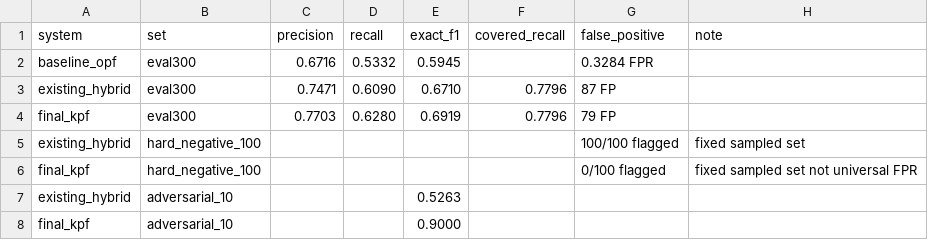
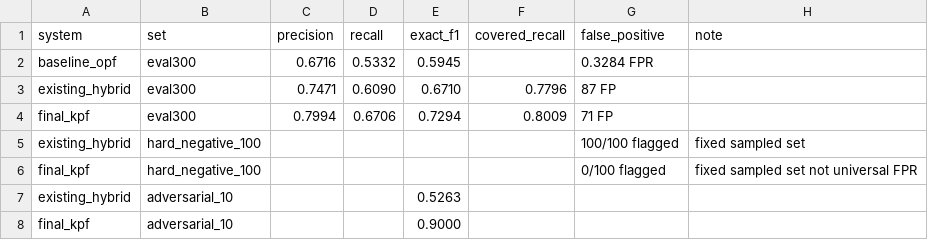
Before and after one commit to helloiamhojun/k-privacy-filter, a CSV file: results/final_presentation/final_result_table.csv, drawn as a sheet.

```diff
--- a/results/final_presentation/final_result_table.csv
+++ b/results/final_presentation/final_result_table.csv
@@ -3,3 +3,3 @@ baseline_opf,eval300,0.6716,0.5332,0.5945,,0.3284 FPR,
 existing_hybrid,eval300,0.7471,0.6090,0.6710,0.7796,87 FP,
-final_kpf,eval300,0.7703,0.6280,0.6919,0.7796,79 FP,
+final_kpf,eval300,0.7994,0.6706,0.7294,0.8009,71 FP,
 existing_hybrid,hard_negative_100,,,,,100/100 flagged,fixed sampled set
```
Also changed, not shown: 14 other files.
